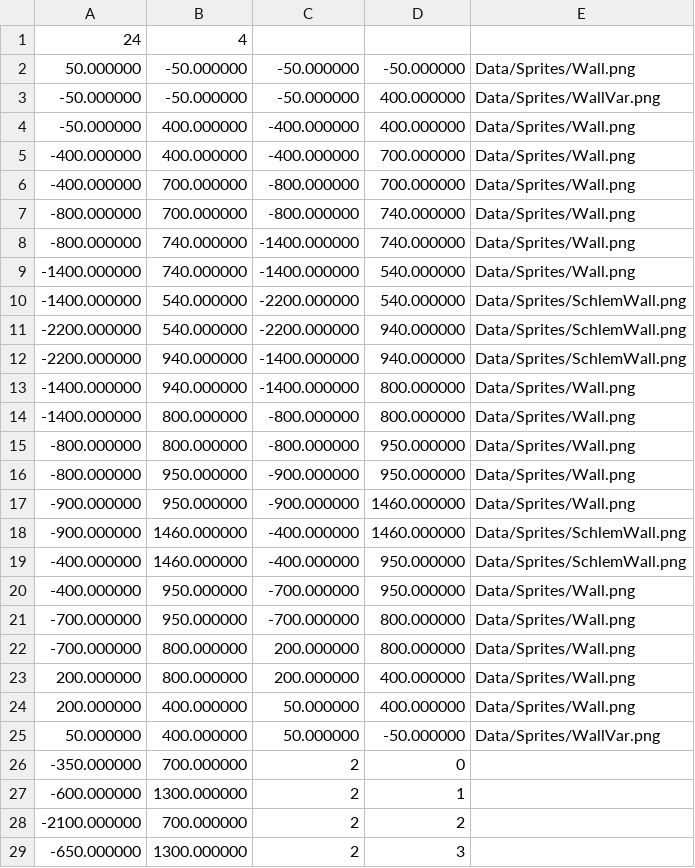
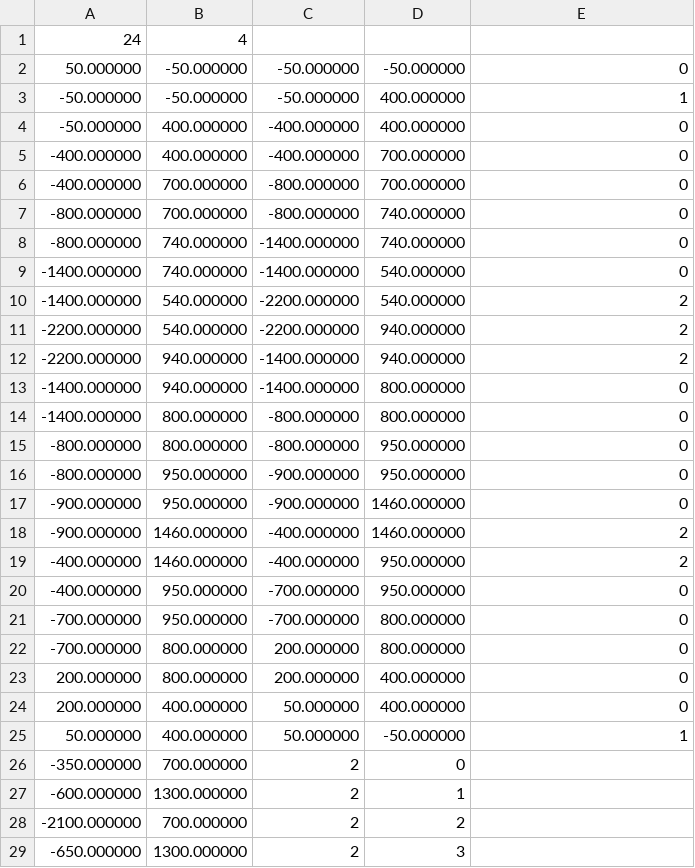
Before and after one commit to Elkatrash/Schlem_on_Campus_ExtendedEdition, a CSV file: Data/Maps/map1.csv, drawn as a sheet.

```diff
--- a/Data/Maps/map1.csv
+++ b/Data/Maps/map1.csv
@@ -1,26 +1,26 @@
 24,4
-50.000000,-50.000000,-50.000000,-50.000000,Data/Sprites/Wall.png
--50.000000,-50.000000,-50.000000,400.000000,Data/Sprites/WallVar.png
--50.000000,400.000000,-400.000000,400.000000,Data/Sprites/Wall.png
--400.000000,400.000000,-400.000000,700.000000,Data/Sprites/Wall.png
--400.000000,700.000000,-800.000000,700.000000,Data/Sprites/Wall.png
--800.000000,700.000000,-800.000000,740.000000,Data/Sprites/Wall.png
--800.000000,740.000000,-1400.000000,740.000000,Data/Sprites/Wall.png
--1400.000000,740.000000,-1400.000000,540.000000,Data/Sprites/Wall.png
--1400.000000,540.000000,-2200.000000,540.000000,Data/Sprites/SchlemWall.png
--2200.000000,540.000000,-2200.000000,940.000000,Data/Sprites/SchlemWall.png
--2200.000000,940.000000,-1400.000000,940.000000,Data/Sprites/SchlemWall.png
--1400.000000,940.000000,-1400.000000,800.000000,Data/Sprites/Wall.png
--1400.000000,800.000000,-800.000000,800.000000,Data/Sprites/Wall.png
--800.000000,800.000000,-800.000000,950.000000,Data/Sprites/Wall.png
--800.000000,950.000000,-900.000000,950.000000,Data/Sprites/Wall.png
--900.000000,950.000000,-900.000000,1460.000000,Data/Sprites/Wall.png
--900.000000,1460.000000,-400.000000,1460.000000,Data/Sprites/SchlemWall.png
--400.000000,1460.000000,-400.000000,950.000000,Data/Sprites/SchlemWall.png
--400.000000,950.000000,-700.000000,950.000000,Data/Sprites/Wall.png
--700.000000,950.000000,-700.000000,800.000000,Data/Sprites/Wall.png
--700.000000,800.000000,200.000000,800.000000,Data/Sprites/Wall.png
-200.000000,800.000000,200.000000,400.000000,Data/Sprites/Wall.png
-200.000000,400.000000,50.000000,400.000000,Data/Sprites/Wall.png
-50.000000,400.000000,50.000000,-50.000000,Data/Sprites/WallVar.png
+50.000000,-50.000000,-50.000000,-50.000000,0
+-50.000000,-50.000000,-50.000000,400.000000,1
+-50.000000,400.000000,-400.000000,400.000000,0
+-400.000000,400.000000,-400.000000,700.000000,0
+-400.000000,700.000000,-800.000000,700.000000,0
+-800.000000,700.000000,-800.000000,740.000000,0
+-800.000000,740.000000,-1400.000000,740.000000,0
+-1400.000000,740.000000,-1400.000000,540.000000,0
+-1400.000000,540.000000,-2200.000000,540.000000,2
+-2200.000000,540.000000,-2200.000000,940.000000,2
+-2200.000000,940.000000,-1400.000000,940.000000,2
+-1400.000000,940.000000,-1400.000000,800.000000,0
+-1400.000000,800.000000,-800.000000,800.000000,0
+-800.000000,800.000000,-800.000000,950.000000,0
+-800.000000,950.000000,-900.000000,950.000000,0
+-900.000000,950.000000,-900.000000,1460.000000,0
+-900.000000,1460.000000,-400.000000,1460.000000,2
+-400.000000,1460.000000,-400.000000,950.000000,2
+-400.000000,950.000000,-700.000000,950.000000,0
+-700.000000,950.000000,-700.000000,800.000000,0
+-700.000000,800.000000,200.000000,800.000000,0
+200.000000,800.000000,200.000000,400.000000,0
+200.000000,400.000000,50.000000,400.000000,0
+50.000000,400.000000,50.000000,-50.000000,1
 -350.000000,700.000000,2,0
```
Also changed, not shown: Data/Maps/map2.csv, Data/Maps/map3.csv, 9 other files.
